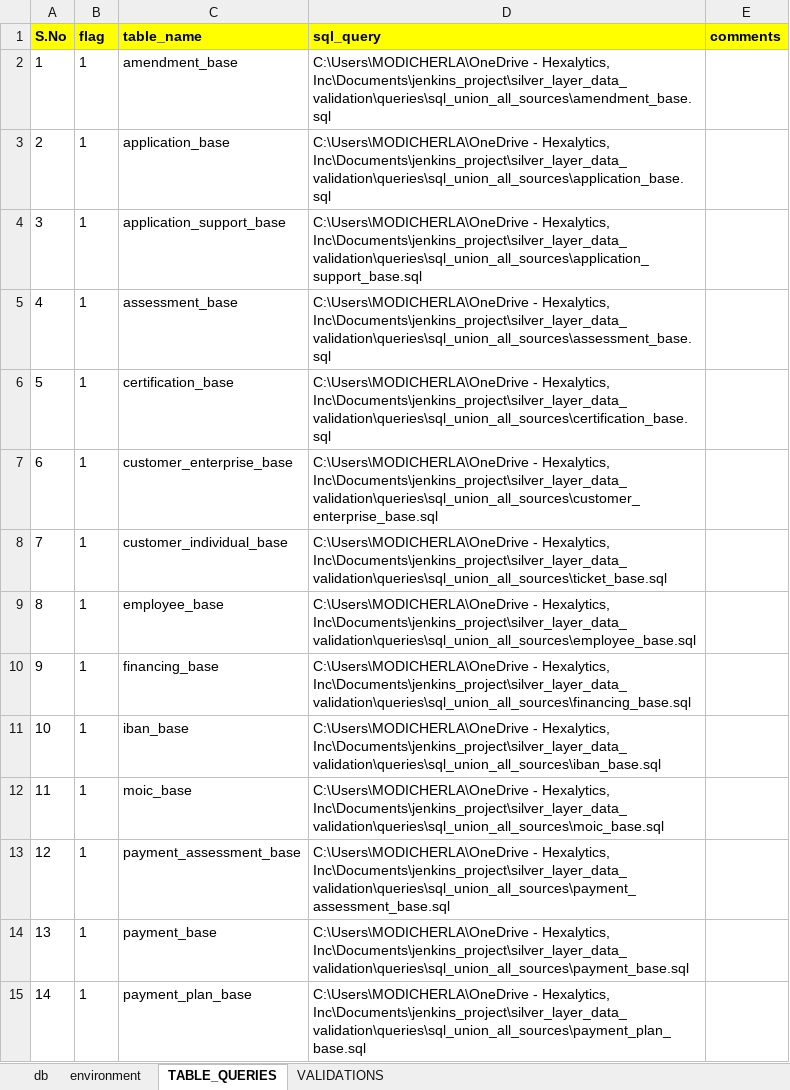
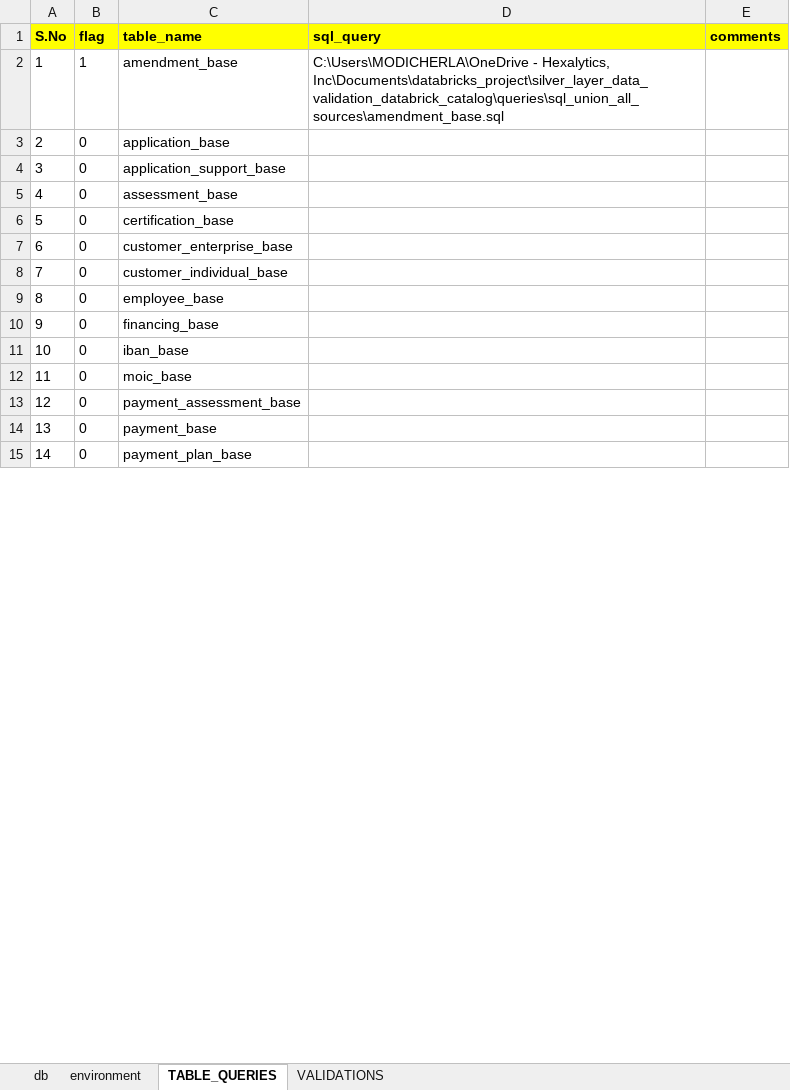
Before and after one commit to kodandasriram/silver_layer_data_validation_databrick_catalog, an Excel workbook: silver_layer_data_validation_databrick_catalog/queries/validation_queries.xlsx, sheet TABLE_QUERIES, drawn as a sheet; only a part is shown; values as stored, in another font and other column widths than the file's, no borders; the diff covers the shown part only; the diff names each change by its address in the sheet, - before the commit and + after, or states it on an @@ line.

Commit message:
upated location of files

```diff
--- a/silver_layer_data_validation_databrick_catalog/queries/validation_queries.xlsx (sheet TABLE_QUERIES)
+++ b/silver_layer_data_validation_databrick_catalog/queries/validation_queries.xlsx (sheet TABLE_QUERIES)
-D2 (sql_query): …- Hexalytics, Inc\Documents\jenkins_project\silver_layer_data_validation\queries\sql_union_all_sources\amendment_base.sql
+D2 (sql_query): …- Hexalytics, Inc\Documents\databricks_project\silver_layer_data_validation_databrick_catalog\queries\sql_union_all_sources\amendment_base.sql
-B3:B15 (flag): 1
+B3:B15 (flag): 0
-D3 (sql_query): C:\Users\MODICHERLA\OneDrive - Hexalytics, Inc\Documents\jenkins_project\silver_layer_data_validation\queries\sql_union_all_sources\application_base.sql
+D3 (sql_query): (empty)
-D4 (sql_query): C:\Users\MODICHERLA\OneDrive - Hexalytics, Inc\Documents\jenkins_project\silver_layer_data_validation\queries\sql_union_all_sources\application_support_base.sql
+D4 (sql_query): (empty)
-D5 (sql_query): C:\Users\MODICHERLA\OneDrive - Hexalytics, Inc\Documents\jenkins_project\silver_layer_data_validation\queries\sql_union_all_sources\assessment_base.sql
+D5 (sql_query): (empty)
-D6 (sql_query): C:\Users\MODICHERLA\OneDrive - Hexalytics, Inc\Documents\jenkins_project\silver_layer_data_validation\queries\sql_union_all_sources\certification_base.sql
+D6 (sql_query): (empty)
-D7 (sql_query): C:\Users\MODICHERLA\OneDrive - Hexalytics, Inc\Documents\jenkins_project\silver_layer_data_validation\queries\sql_union_all_sources\customer_enterprise_base.sql
+D7 (sql_query): (empty)
-D8 (sql_query): C:\Users\MODICHERLA\OneDrive - Hexalytics, Inc\Documents\jenkins_project\silver_layer_data_validation\queries\sql_union_all_sources\ticket_base.sql
+D8 (sql_query): (empty)
-D9 (sql_query): C:\Users\MODICHERLA\OneDrive - Hexalytics, Inc\Documents\jenkins_project\silver_layer_data_validation\queries\sql_union_all_sources\employee_base.sql
+D9 (sql_query): (empty)
-D10 (sql_query): C:\Users\MODICHERLA\OneDrive - Hexalytics, Inc\Documents\jenkins_project\silver_layer_data_validation\queries\sql_union_all_sources\financing_base.sql
+D10 (sql_query): (empty)
-D11 (sql_query): C:\Users\MODICHERLA\OneDrive - Hexalytics, Inc\Documents\jenkins_project\silver_layer_data_validation\queries\sql_union_all_sources\iban_base.sql
+D11 (sql_query): (empty)
-D12 (sql_query): C:\Users\MODICHERLA\OneDrive - Hexalytics, Inc\Documents\jenkins_project\silver_layer_data_validation\queries\sql_union_all_sources\moic_base.sql
+D12 (sql_query): (empty)
-D13 (sql_query): C:\Users\MODICHERLA\OneDrive - Hexalytics, Inc\Documents\jenkins_project\silver_layer_data_validation\queries\sql_union_all_sources\payment_assessment_base.sql
+D13 (sql_query): (empty)
-D14 (sql_query): C:\Users\MODICHERLA\OneDrive - Hexalytics, Inc\Documents\jenkins_project\silver_layer_data_validation\queries\sql_union_all_sources\payment_base.sql
+D14 (sql_query): (empty)
-D15 (sql_query): C:\Users\MODICHERLA\OneDrive - Hexalytics, Inc\Documents\jenkins_project\silver_layer_data_validation\queries\sql_union_all_sources\payment_plan_base.sql
+D15 (sql_query): (empty)
```
Also changed, not shown: 36 edited cells elsewhere in this sheet.
